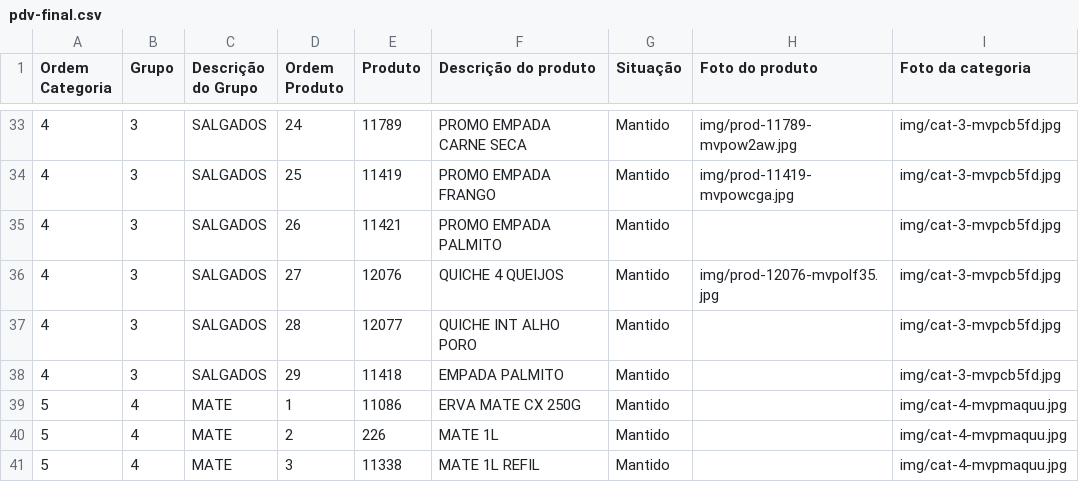
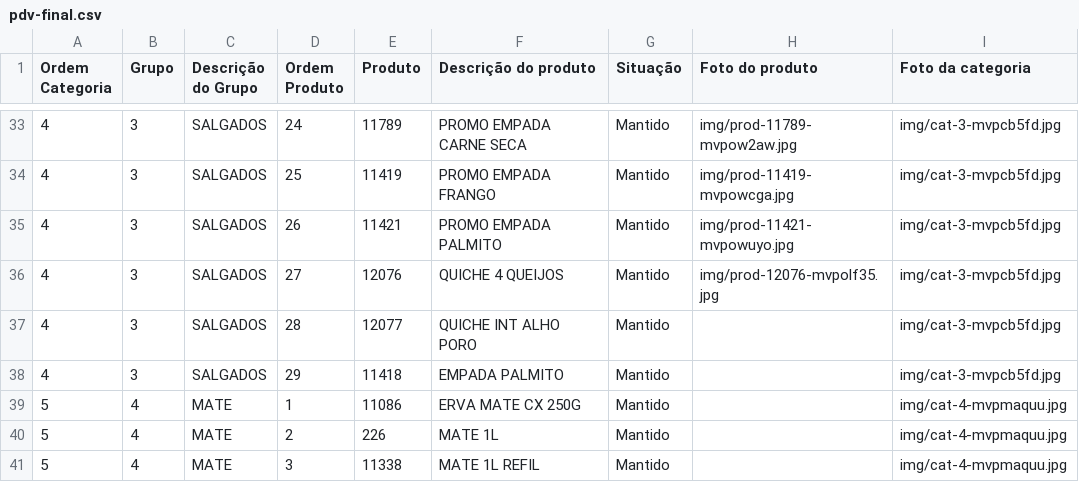
Before and after one commit to Ucasplayer/organizador-pdv-megamatte, a CSV file: data/pdv-final.csv, drawn as a sheet; only a part is shown, gaps mark what is left out.

Commit message:
Trocou a foto do produto PROMO EMPADA PALMITO

```diff
--- a/data/pdv-final.csv
+++ b/data/pdv-final.csv
@@ -34,3 +34,3 @@
 "4";"3";"SALGADOS";"25";"11419";"PROMO EMPADA FRANGO";"Mantido";"img/prod-11419-mvpowcga.jpg";"img/cat-3-mvpcb5fd.jpg"
-"4";"3";"SALGADOS";"26";"11421";"PROMO EMPADA PALMITO";"Mantido";"";"img/cat-3-mvpcb5fd.jpg"
+"4";"3";"SALGADOS";"26";"11421";"PROMO EMPADA PALMITO";"Mantido";"img/prod-11421-mvpowuyo.jpg";"img/cat-3-mvpcb5fd.jpg"
 "4";"3";"SALGADOS";"27";"12076";"QUICHE 4 QUEIJOS";"Mantido";"img/prod-12076-mvpolf35.jpg";"img/cat-3-mvpcb5fd.jpg"
```
Also changed, not shown: 2 other files.
